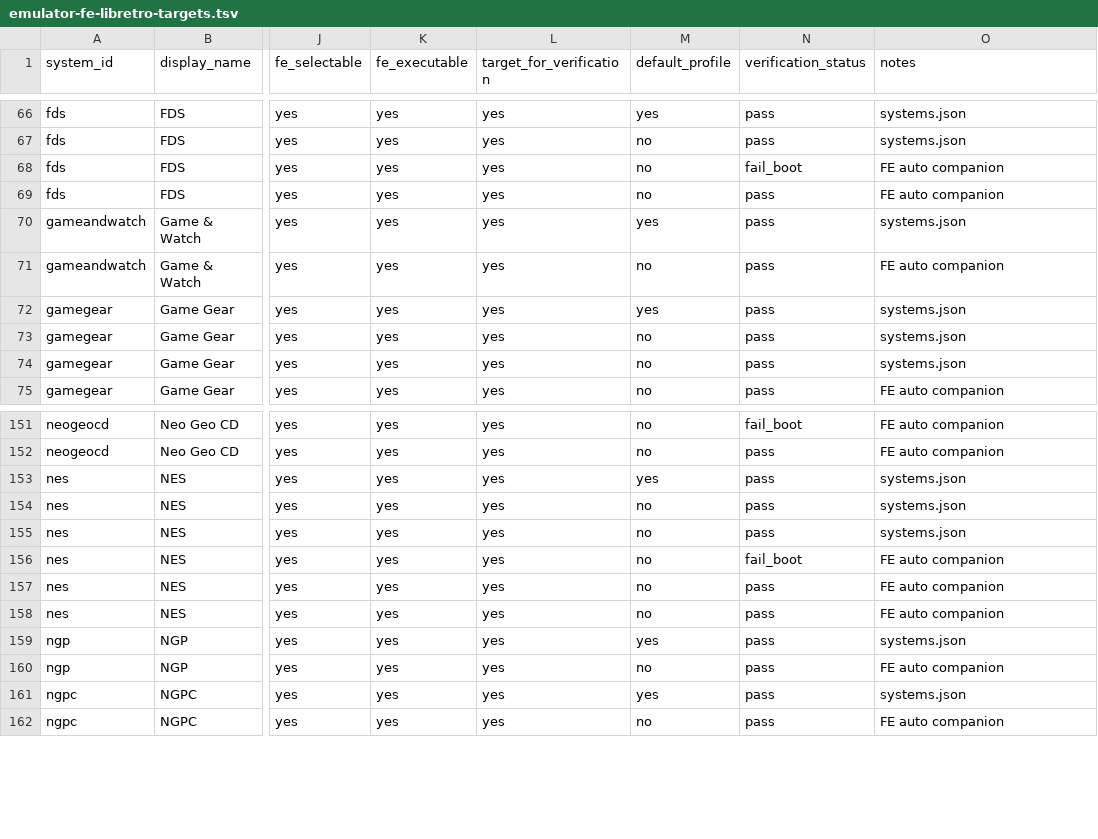
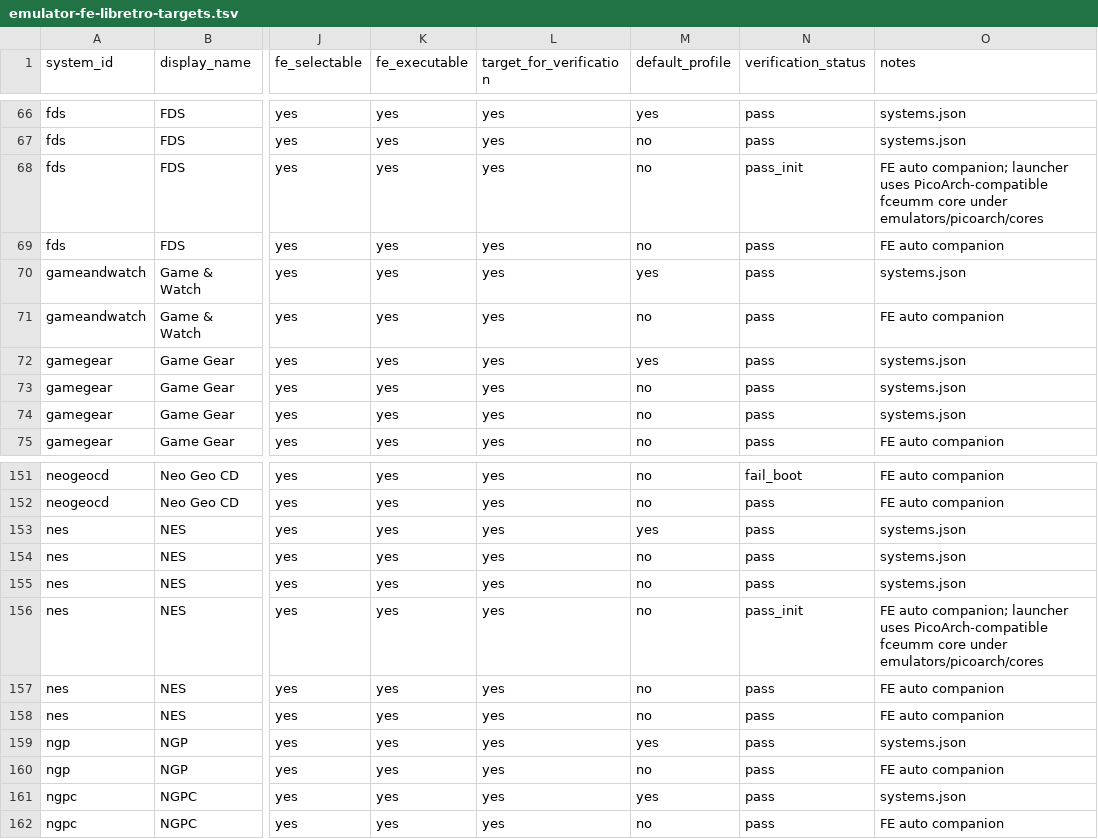
Before and after one commit to game-de-it/plumOS-A30, a TSV file: docs/emulator-fe-libretro-targets.tsv, drawn as a sheet; only a part is shown, gaps mark what is left out; the diff names each change by its address in the sheet, - before the commit and + after, or states it on an @@ line.

```diff
--- a/docs/emulator-fe-libretro-targets.tsv
+++ b/docs/emulator-fe-libretro-targets.tsv
-N68 (verification_status): fail_boot
+N68 (verification_status): pass_init
-O68 (notes): FE auto companion
+O68 (notes): FE auto companion; launcher uses PicoArch-compatible fceumm core under emulators/picoarch/cores
-N156 (verification_status): fail_boot
+N156 (verification_status): pass_init
-O156 (notes): FE auto companion
+O156 (notes): FE auto companion; launcher uses PicoArch-compatible fceumm core under emulators/picoarch/cores
```
Also changed, not shown: docs/emulator-runtime-verification.tsv, 4 other files.
